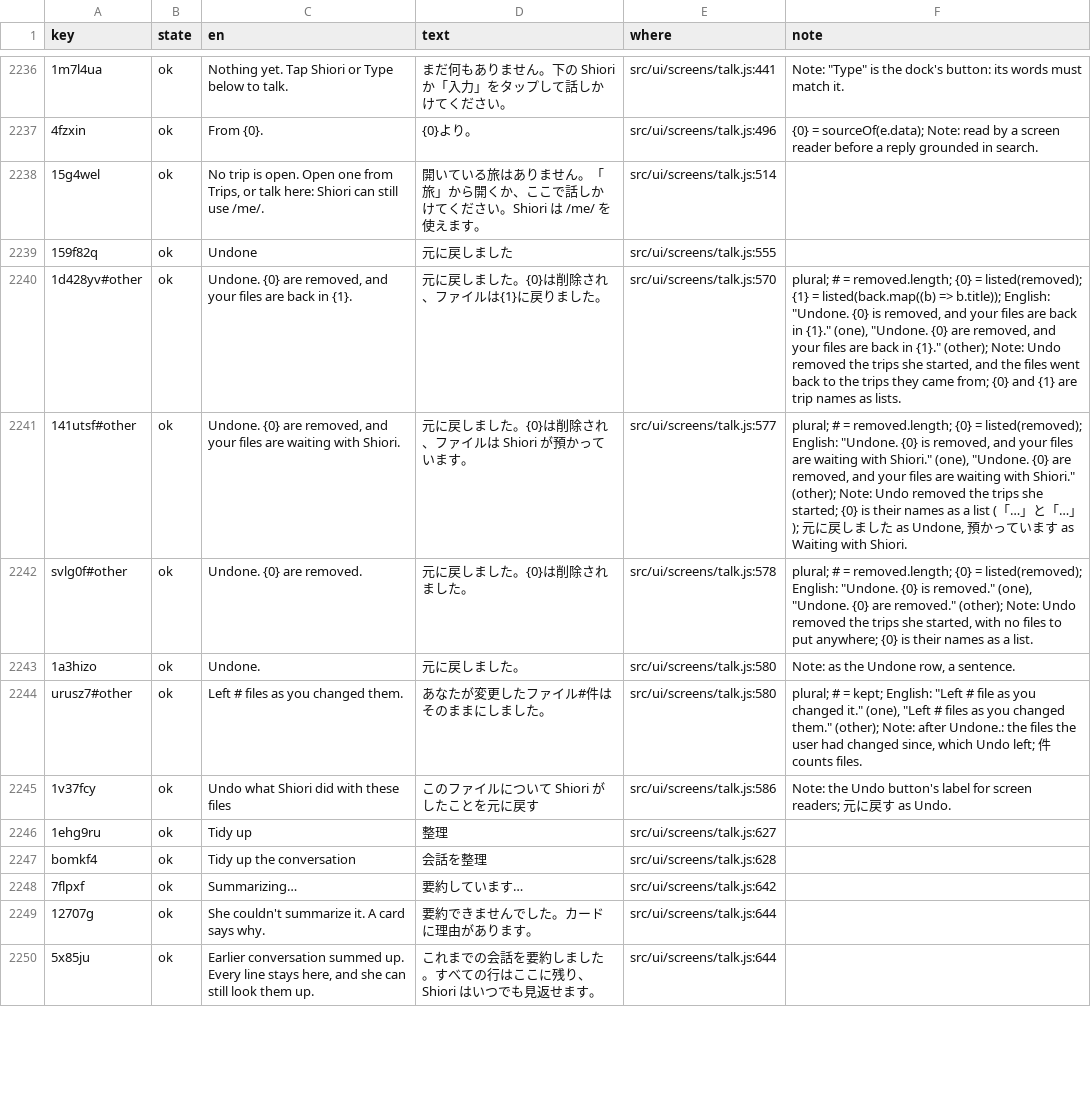
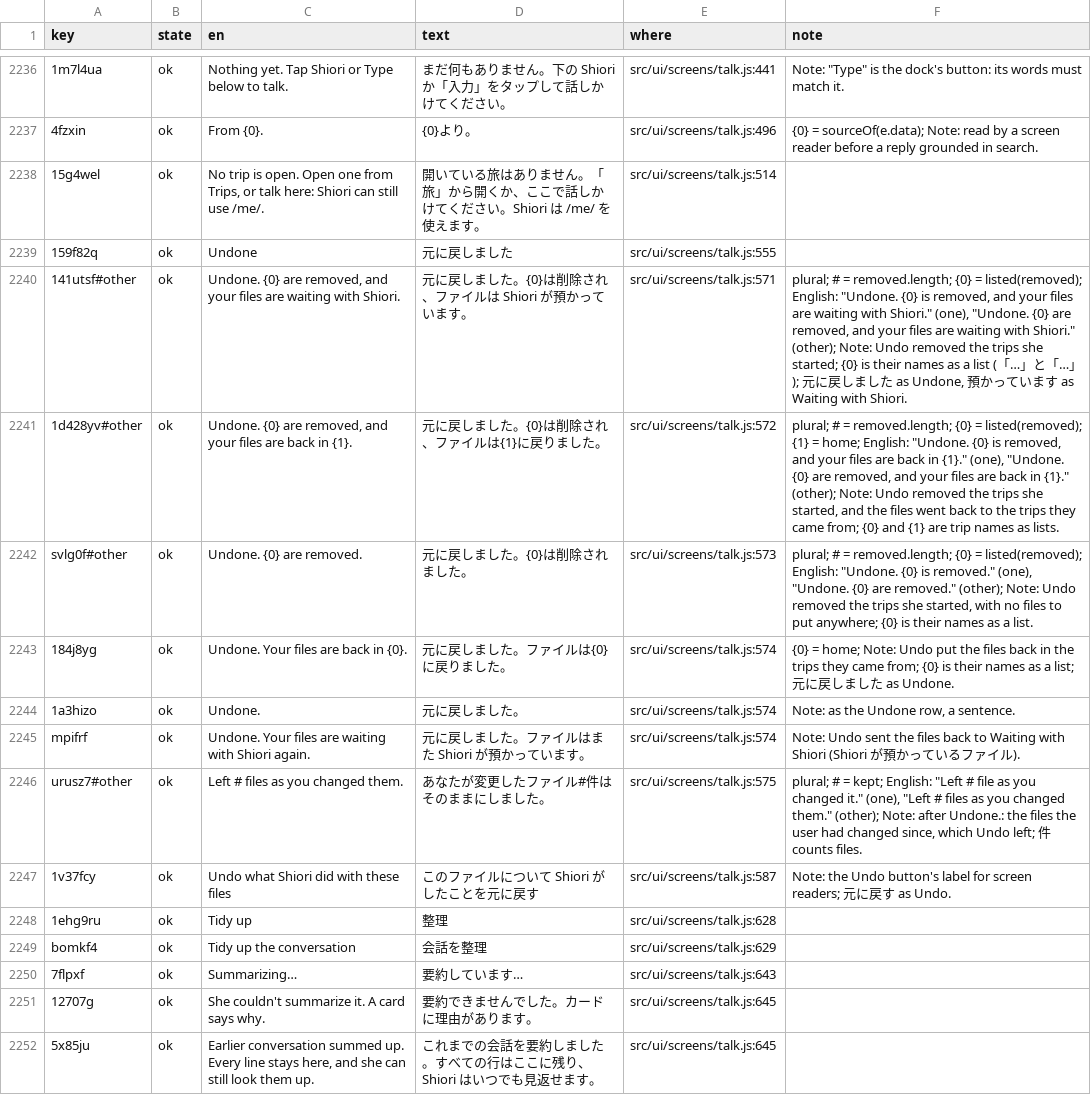
Before and after one commit to annai-guide/annai, a TSV file: l10n/ja.tsv, drawn as a sheet; only a part is shown, gaps mark what is left out; removed rows and columns are numbered as before the commit, all else as after; the diff covers the shown part only; the diff names each change by its address in the sheet, - before the commit and + after, or states it on an @@ line.

```diff
--- a/l10n/ja.tsv
+++ b/l10n/ja.tsv
-row 2240: 1d428yv#other | ok | Undone. {0} are removed, and your files are back in {1}. | 元に戻しました。{0}は削除され、ファイルは{1}に戻りました。 | src/ui/screens/talk.js:570 | plural; # = removed.length; {0} = listed(removed); {1} = listed(back.map((b) => b.title)); English: "Undone. {0} is removed, and your files are back in {1}." (one), "Undone. {0} are removed, and your files are back in {1}." (other); Note: Undo removed the trips she started, and the files went back to the trips they came from; {0} and {1} are trip names as lists.
-E2240 (where): src/ui/screens/talk.js:577
+E2240 (where): src/ui/screens/talk.js:571
+row 2241: 1d428yv#other | ok | Undone. {0} are removed, and your files are back in {1}. | 元に戻しました。{0}は削除され、ファイルは{1}に戻りました。 | src/ui/screens/talk.js:572 | plural; # = removed.length; {0} = listed(removed); {1} = home; English: "Undone. {0} is removed, and your files are back in {1}." (one), "Undone. {0} are removed, and your files are back in {1}." (other); Note: Undo removed the trips she started, and the files went back to the trips they came from; {0} and {1} are trip names as lists.
-E2242 (where): src/ui/screens/talk.js:578
+E2242 (where): src/ui/screens/talk.js:573
+row 2243: 184j8yg | ok | Undone. Your files are back in {0}. | 元に戻しました。ファイルは{0}に戻りました。 | src/ui/screens/talk.js:574 | {0} = home; Note: Undo put the files back in the trips they came from; {0} is their names as a list; 元に戻しました as Undone.
-E2244 (where): src/ui/screens/talk.js:580
+E2244 (where): src/ui/screens/talk.js:574
+row 2245: mpifrf | ok | Undone. Your files are waiting with Shiori again. | 元に戻しました。ファイルはまた Shiori が預かっています。 | src/ui/screens/talk.js:574 | Note: Undo sent the files back to Waiting with Shiori (Shiori が預かっているファイル).
-E2246 (where): src/ui/screens/talk.js:580
+E2246 (where): src/ui/screens/talk.js:575
-E2247 (where): src/ui/screens/talk.js:586
+E2247 (where): src/ui/screens/talk.js:587
-E2248 (where): src/ui/screens/talk.js:627
+E2248 (where): src/ui/screens/talk.js:628
-E2249 (where): src/ui/screens/talk.js:628
+E2249 (where): src/ui/screens/talk.js:629
-E2250 (where): src/ui/screens/talk.js:642
+E2250 (where): src/ui/screens/talk.js:643
-E2251:E2252 (where): src/ui/screens/talk.js:644
+E2251:E2252 (where): src/ui/screens/talk.js:645
```
Also changed, not shown: 15 edited cells elsewhere in this file, l10n/zh-Hans.tsv, l10n/zh-Hant.tsv, 10 other files.
